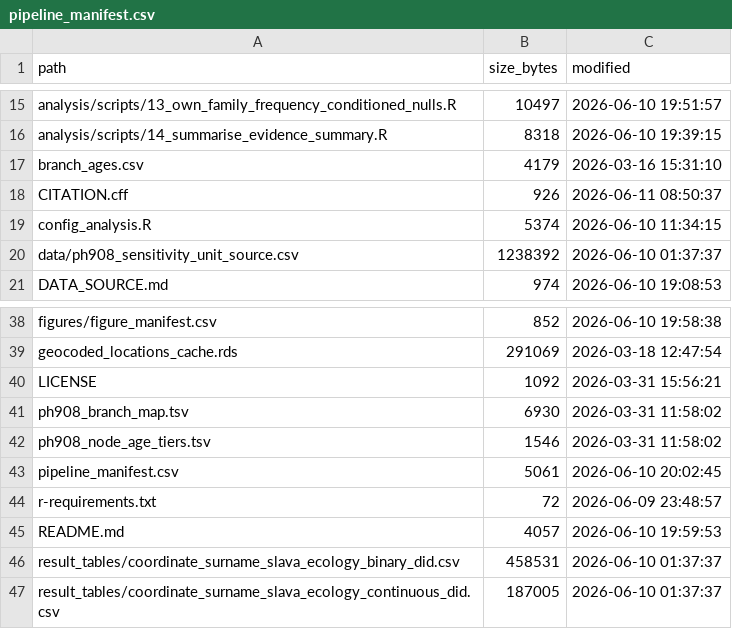
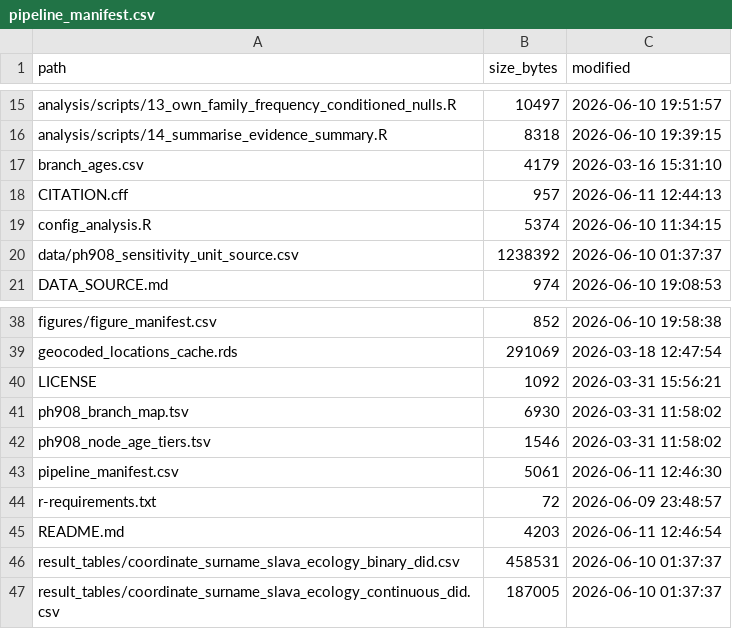
Before and after one commit to nstanisic1/wider-i2-reciprocal-reservoir, a CSV file: pipeline_manifest.csv, drawn as a sheet; only a part is shown, gaps mark what is left out.

```diff
--- a/pipeline_manifest.csv
+++ b/pipeline_manifest.csv
@@ -17,3 +17,3 @@
 "branch_ages.csv",4179,"2026-03-16 15:31:10"
-"CITATION.cff",926,"2026-06-11 08:50:37"
+"CITATION.cff",957,"2026-06-11 12:44:13"
 "config_analysis.R",5374,"2026-06-10 11:34:15"
@@ -42,5 +42,5 @@
 "ph908_node_age_tiers.tsv",1546,"2026-03-31 11:58:02"
-"pipeline_manifest.csv",5061,"2026-06-10 20:02:45"
+"pipeline_manifest.csv",5061,"2026-06-11 12:46:30"
 "r-requirements.txt",72,"2026-06-09 23:48:57"
-"README.md",4057,"2026-06-10 19:59:53"
+"README.md",4203,"2026-06-11 12:46:54"
 "result_tables/coordinate_surname_slava_ecology_binary_did.csv",458531,"2026-06-10 01:37:37"
```
Also changed, not shown: 2 other files.
